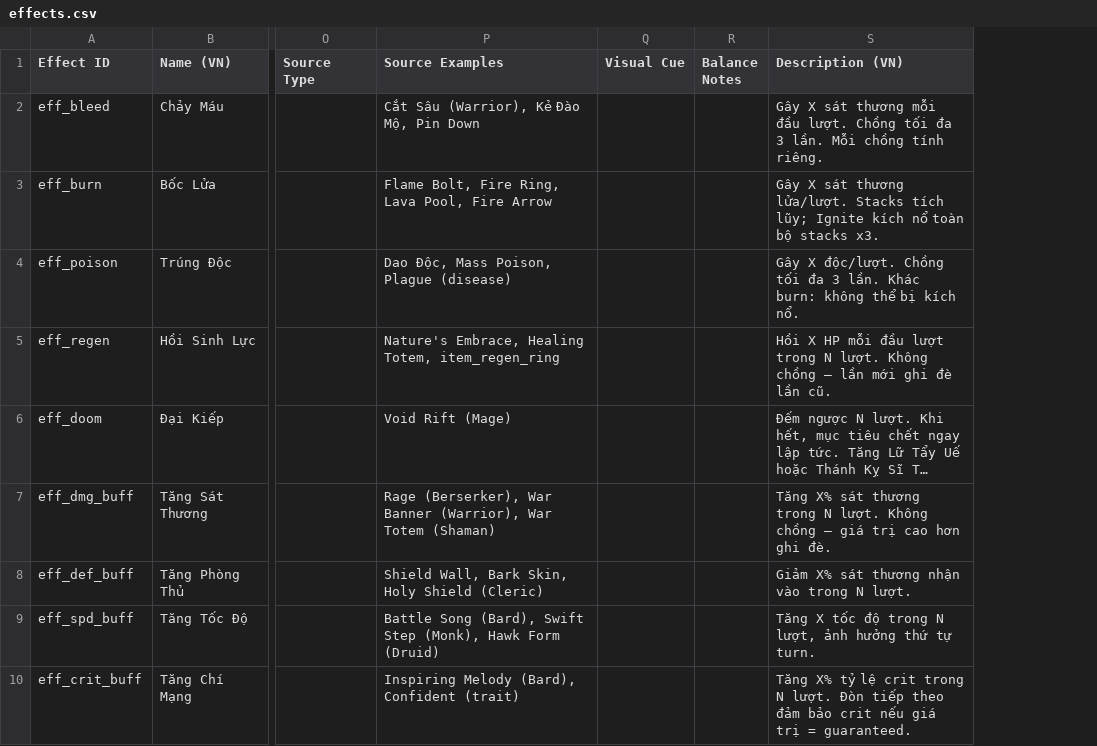
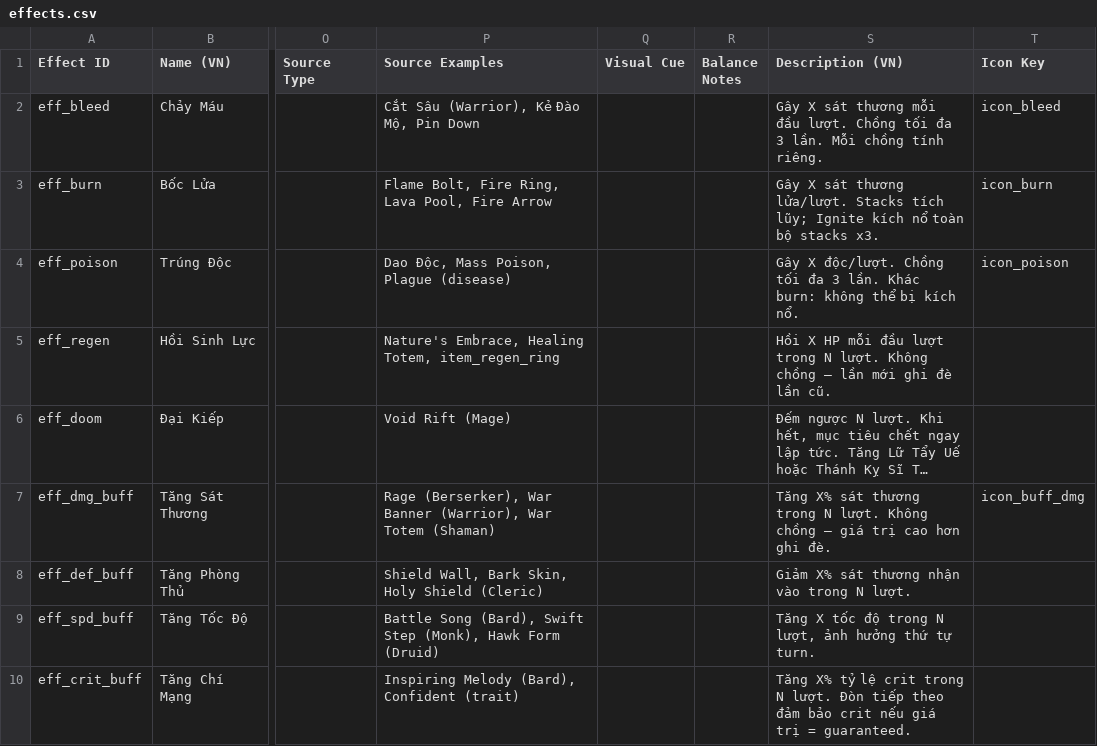
Before and after one commit to buiduytrung2000/project-shadow, a CSV file: assets/data/effects.csv, drawn as a sheet; only a part is shown, gaps mark what is left out; long unchanged cells end in …; the diff names each change by its address in the sheet, - before the commit and + after, or states it on an @@ line.

```diff
--- a/assets/data/effects.csv
+++ b/assets/data/effects.csv
+column T (Icon Key), rows 2-7: icon_bleed | icon_burn | icon_poison |  |  | icon_buff_dmg
```
Also changed, not shown: 20 other files.
